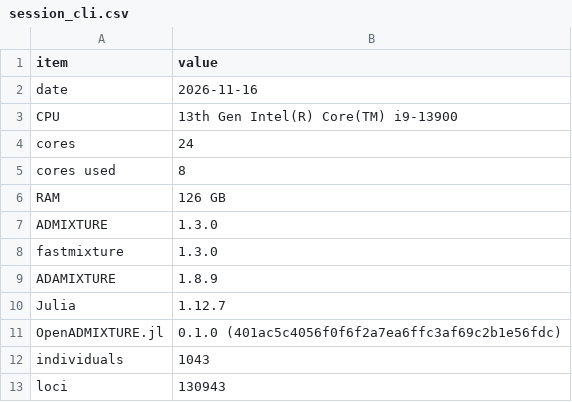
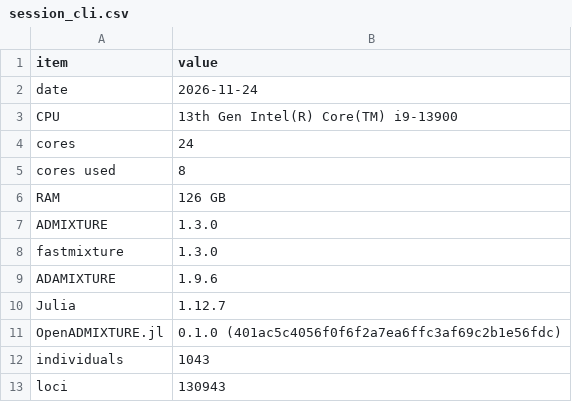
Before and after one commit to EvolEcolGroup/tidygenclust, a CSV file: vignettes/articles/data/admixture_benchmark/session_cli.csv, drawn as a sheet.

```diff
--- a/vignettes/articles/data/admixture_benchmark/session_cli.csv
+++ b/vignettes/articles/data/admixture_benchmark/session_cli.csv
@@ -1,3 +1,3 @@
 "item","value"
-"date","2026-11-16"
+"date","2026-11-24"
 "CPU","13th Gen Intel(R) Core(TM) i9-13900"
@@ -8,3 +8,3 @@
 "fastmixture","1.3.0"
-"ADAMIXTURE","1.8.9"
+"ADAMIXTURE","1.9.6"
 "Julia","1.12.7"
```
Also changed, not shown: vignettes/articles/data/admixture_benchmark/session_r.csv, vignettes/articles/data/admixture_benchmark/starts_cli.csv, 37 other files.
